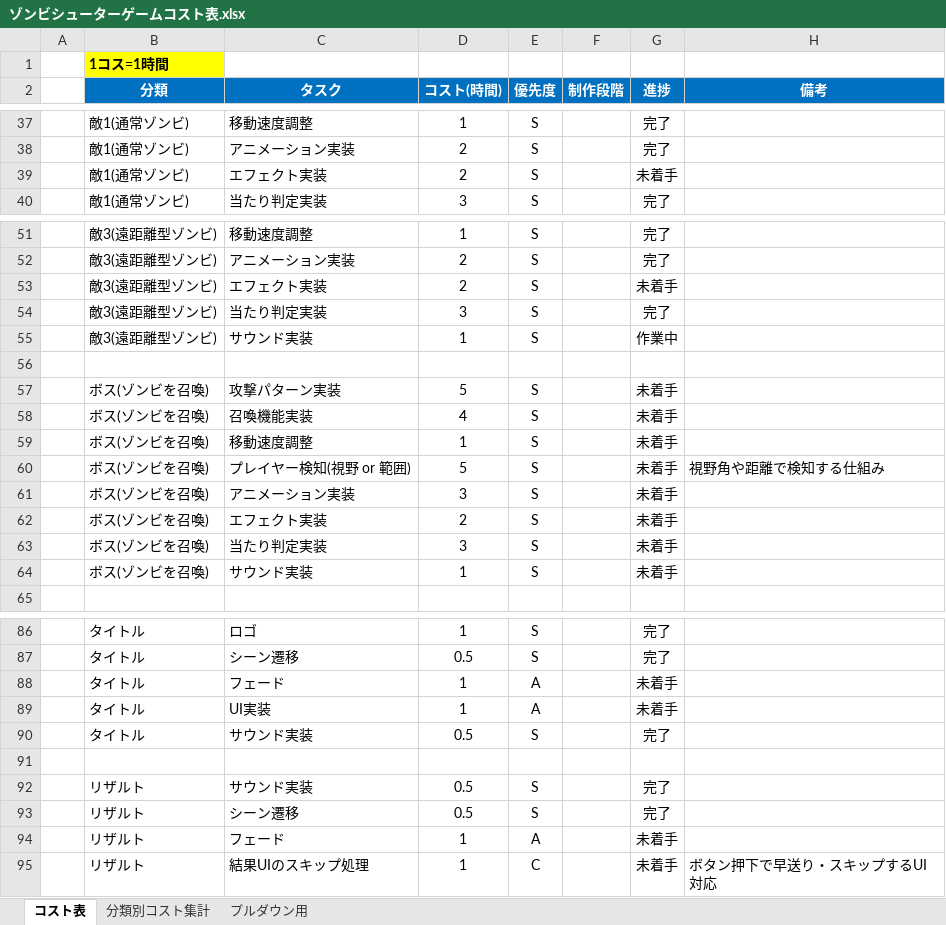
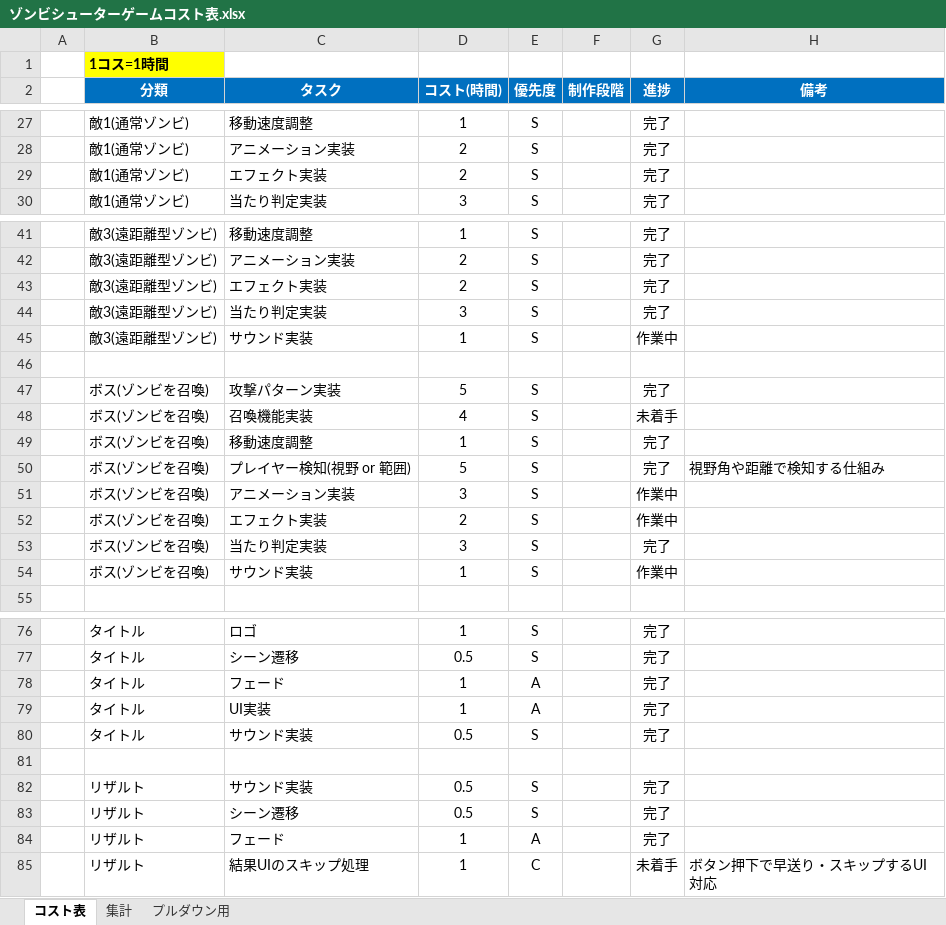
Before and after one commit to meronpanun/MyGame3D2, an Excel workbook: ゾンビシューターゲームコスト表.xlsx, sheet コスト表, drawn as a sheet; only a part is shown, gaps mark what is left out; values as stored, in another font and other column widths than the file's, no borders; addresses are those after the commit; the diff covers the shown part only; the diff names each change by its address in the sheet, - before the commit and + after, or states it on an @@ line.

```diff
--- a/ゾンビシューターゲームコスト表.xlsx (sheet コスト表)
+++ b/ゾンビシューターゲームコスト表.xlsx (sheet コスト表)
-sheet tab: 分類別コスト集計
+sheet tab: 集計
-G29 (進捗): 未着手
+G29 (進捗): 完了
-G43 (進捗): 未着手
+G43 (進捗): 完了
-G47 (進捗): 未着手
+G47 (進捗): 完了
-G49:G50 (進捗): 未着手
+G49:G50 (進捗): 完了
-G51:G52 (進捗): 未着手
+G51:G52 (進捗): 作業中
-G53 (進捗): 未着手
+G53 (進捗): 完了
-G54 (進捗): 未着手
+G54 (進捗): 作業中
-G78:G79 (進捗): 未着手
+G78:G79 (進捗): 完了
-G84 (進捗): 未着手
+G84 (進捗): 完了
```
Also changed, not shown: 10 removed rows and 11 edited cells elsewhere in this sheet, sheet 集計, 39 other files.
